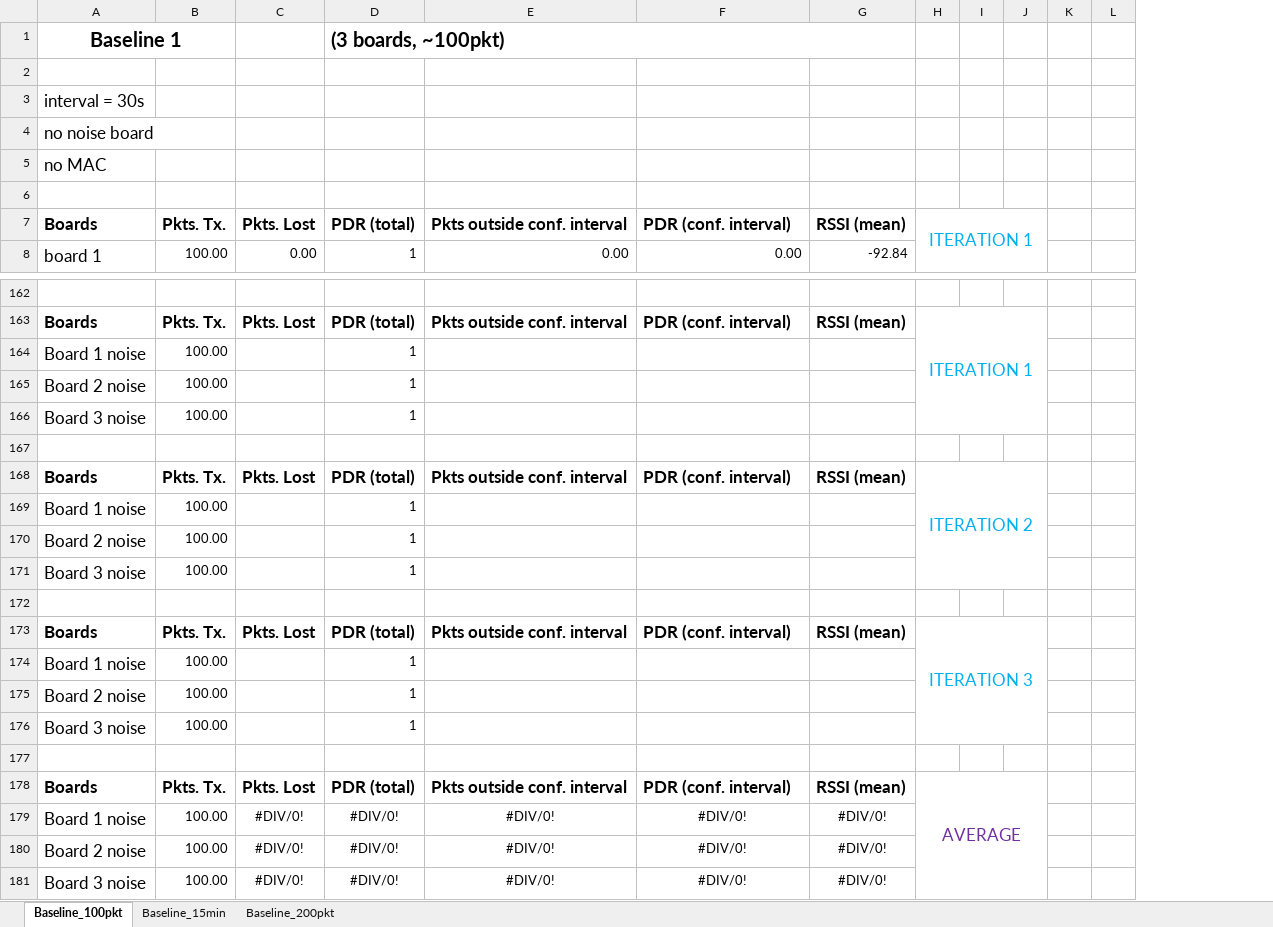
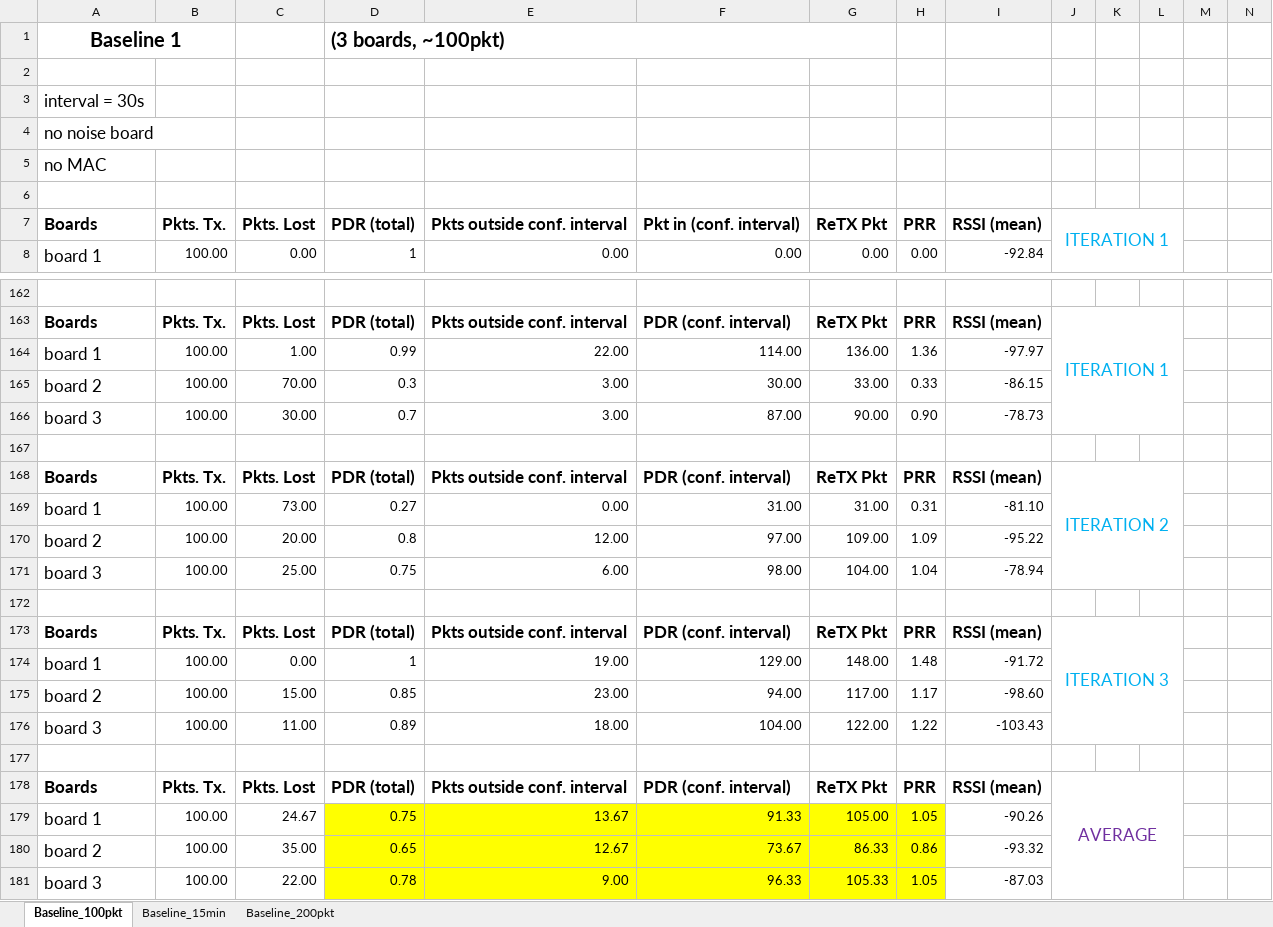
Before and after one commit to saurabh-2905/Sensorboard_2021_LoRa, an Excel workbook: experiments.xlsx, sheet Baseline_100pkt, drawn as a sheet; only a part is shown, gaps mark what is left out; values as stored, in another font and other column widths than the file's, no borders; removed rows and columns are numbered as before the commit, all else as after; rows hold the shown columns only; the diff covers the shown part only; the diff names each change by its address in the sheet, - before the commit and + after, or states it on an @@ line.

Commit message:
newest data added, as well as functionality for backoff version

```diff
--- a/experiments.xlsx (sheet Baseline_100pkt)
+++ b/experiments.xlsx (sheet Baseline_100pkt)
+column G, rows 7-8: ReTX Pkt | 0.00; row 163: ReTX Pkt; row 168: ReTX Pkt; row 173: ReTX Pkt; row 178: ReTX Pkt
+column H, rows 7-8: PRR | 0.00; row 163: PRR; row 168: PRR; row 173: PRR; row 178: PRR
-D1:G1 merged
+D1:G1 merged
-F7: PDR (conf. interval)
+F7: Pkt in (conf. interval)
-row 164: Board 1 noise | 100.00 |  | 1
-row 165: Board 2 noise | 100.00 |  | 1
-row 166: Board 3 noise | 100.00 |  | 1
+row 164: board 1 | 100.00 | 1.00 | 0.99 | 22.00 | 114.00 | 136.00 | 1.36 | -97.97
+row 165: board 2 | 100.00 | 70.00 | 0.3 | 3.00 | 30.00 | 33.00 | 0.33 | -86.15
+row 166: board 3 | 100.00 | 30.00 | 0.7 | 3.00 | 87.00 | 90.00 | 0.90 | -78.73
-row 169: Board 1 noise | 100.00 |  | 1
-row 170: Board 2 noise | 100.00 |  | 1
-row 171: Board 3 noise | 100.00 |  | 1
+row 169: board 1 | 100.00 | 73.00 | 0.27 | 0.00 | 31.00 | 31.00 | 0.31 | -81.10
+row 170: board 2 | 100.00 | 20.00 | 0.8 | 12.00 | 97.00 | 109.00 | 1.09 | -95.22
+row 171: board 3 | 100.00 | 25.00 | 0.75 | 6.00 | 98.00 | 104.00 | 1.04 | -78.94
-row 174: Board 1 noise | 100.00 |  | 1
-row 175: Board 2 noise | 100.00 |  | 1
-row 176: Board 3 noise | 100.00 |  | 1
+row 174: board 1 | 100.00 | 0.00 | 1 | 19.00 | 129.00 | 148.00 | 1.48 | -91.72
+row 175: board 2 | 100.00 | 15.00 | 0.85 | 23.00 | 94.00 | 117.00 | 1.17 | -98.60
+row 176: board 3 | 100.00 | 11.00 | 0.89 | 18.00 | 104.00 | 122.00 | 1.22 | -103.43
-row 179: Board 1 noise | 100.00 | #DIV/0! | #DIV/0! | #DIV/0! | #DIV/0! | #DIV/0!
-row 180: Board 2 noise | 100.00 | #DIV/0! | #DIV/0! | #DIV/0! | #DIV/0! | #DIV/0!
-row 181: Board 3 noise | 100.00 | #DIV/0! | #DIV/0! | #DIV/0! | #DIV/0! | #DIV/0!
+row 179: board 1 | 100.00 | 24.67 | 0.75 | 13.67 | 91.33 | 105.00 | 1.05 | -90.26
+row 180: board 2 | 100.00 | 35.00 | 0.65 | 12.67 | 73.67 | 86.33 | 0.86 | -93.32
+row 181: board 3 | 100.00 | 22.00 | 0.78 | 9.00 | 96.33 | 105.33 | 1.05 | -87.03
```
Also changed, not shown: 6 added rows, 6 removed rows, 62 edited cells, cell formats and merged cells elsewhere in this sheet, formulas that keep their value, 11 other files.
